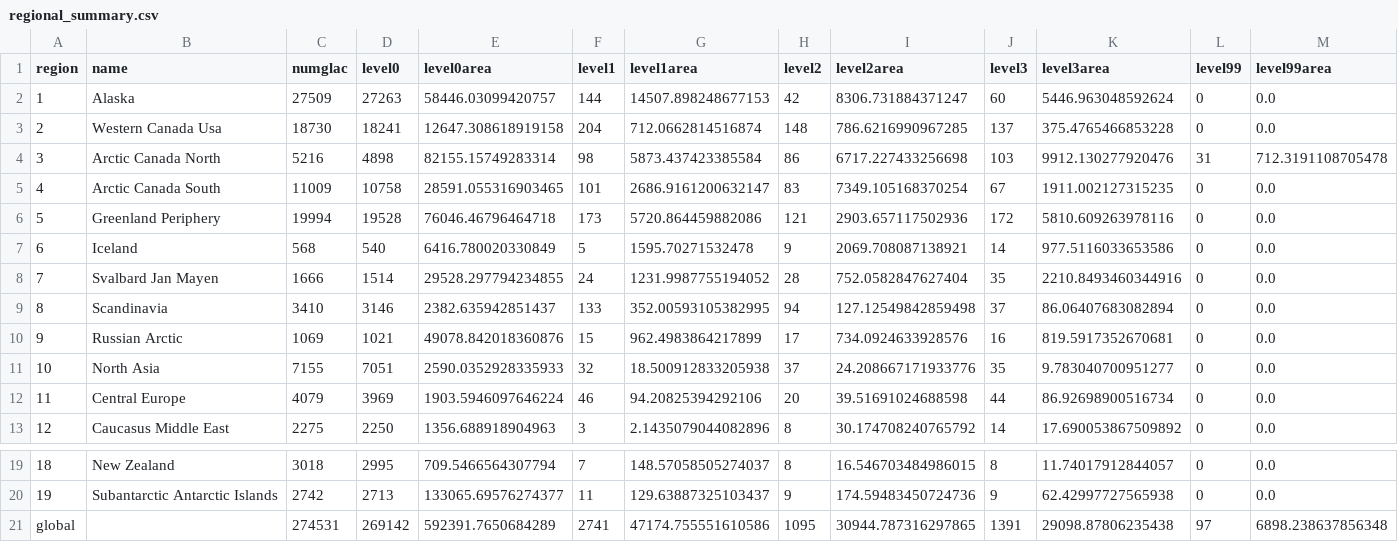
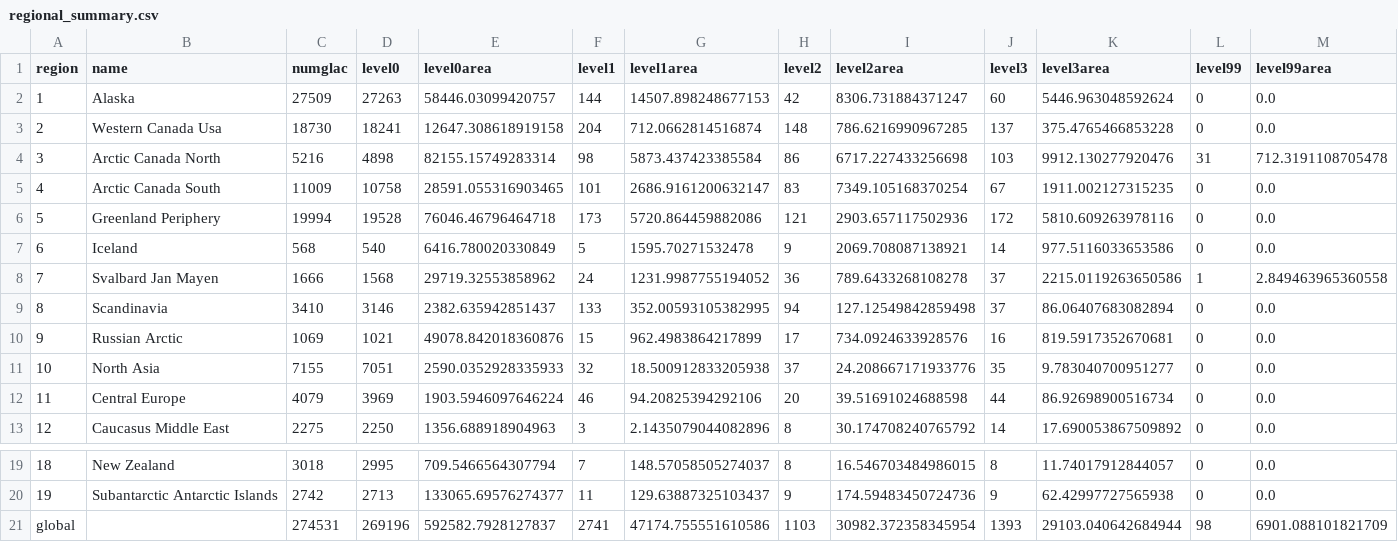
Before and after one commit to GLIMS-RGI/lake_terminating, a CSV file: tables/regional_summary.csv, drawn as a sheet; only a part is shown, gaps mark what is left out.

Commit message:
update summary table after updating region 7

```diff
--- a/tables/regional_summary.csv
+++ b/tables/regional_summary.csv
@@ -7,3 +7,3 @@ region,name,numglac,level0,level0area,level1,level1area,level2,level2area,level3
 6,Iceland,568,540,6416.780020330849,5,1595.70271532478,9,2069.708087138921,14,977.5116033653586,0,0.0
-7,Svalbard Jan Mayen,1666,1514,29528.297794234855,24,1231.9987755194052,28,752.0582847627404,35,2210.8493460344916,0,0.0
+7,Svalbard Jan Mayen,1666,1568,29719.32553858962,24,1231.9987755194052,36,789.6433268108278,37,2215.0119263650586,1,2.849463965360558
 8,Scandinavia,3410,3146,2382.635942851437,133,352.00593105382995,94,127.12549842859498,37,86.06407683082894,0,0.0
@@ -20,2 +20,2 @@ region,name,numglac,level0,level0area,level1,level1area,level2,level2area,level3
 19,Subantarctic Antarctic Islands,2742,2713,133065.69576274377,11,129.63887325103437,9,174.59483450724736,9,62.42997727565938,0,0.0
-global,,274531,269142,592391.7650684289,2741,47174.755551610586,1095,30944.787316297865,1391,29098.87806235438,97,6898.238637856348
+global,,274531,269196,592582.7928127837,2741,47174.755551610586,1103,30982.372358345954,1393,29103.040642684944,98,6901.088101821709
```
